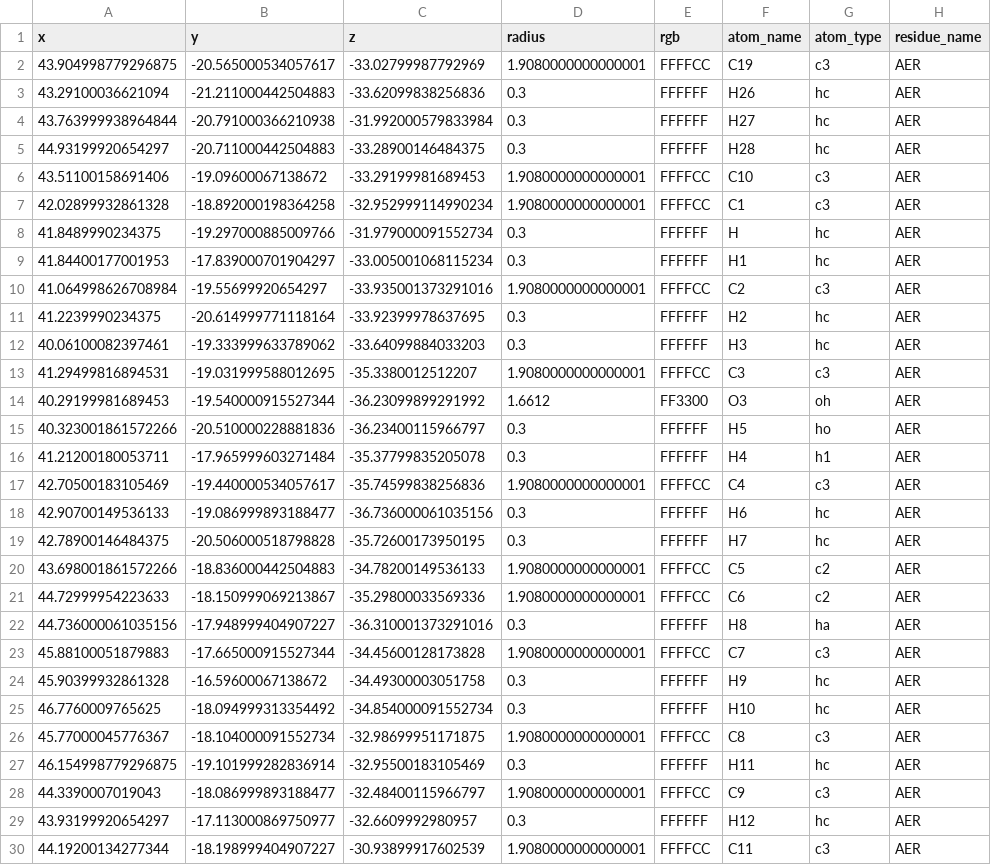
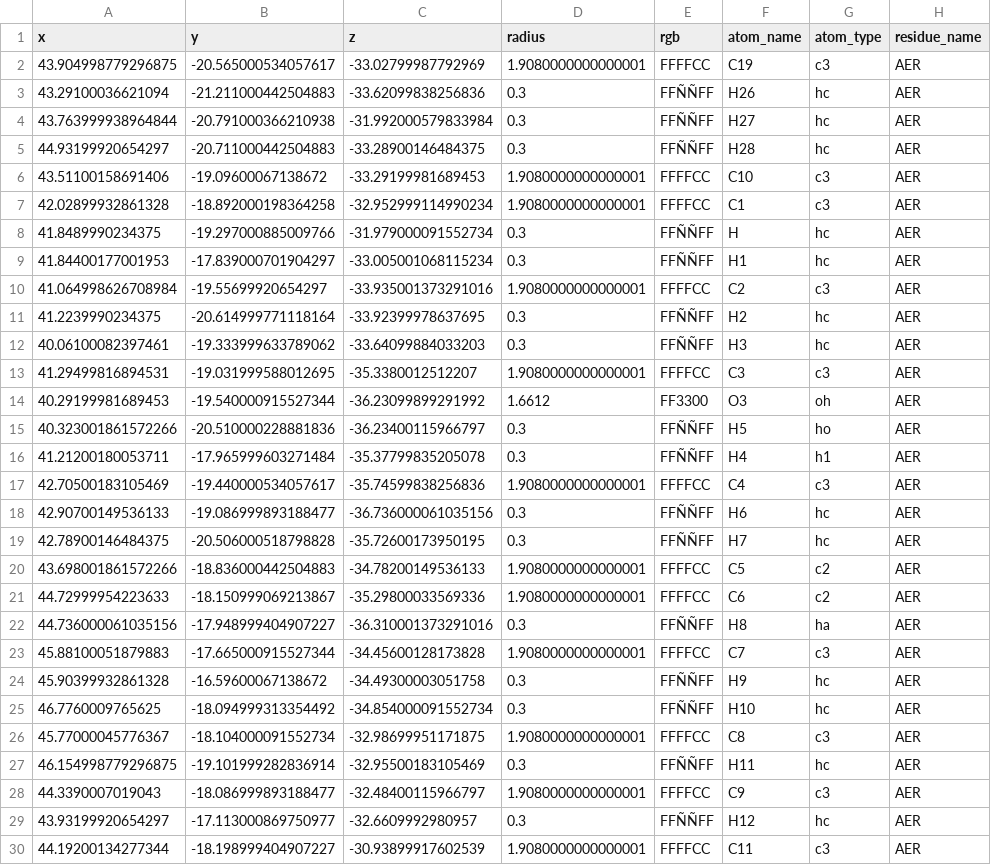
Before and after one commit to zedrian/smat, a CSV file: units.csv, drawn as a sheet; only a part is shown; the diff covers the shown part only; the diff names each change by its address in the sheet, - before the commit and + after, or states it on an @@ line.

```diff
--- a/units.csv
+++ b/units.csv
-E3:E5 (rgb): FFFFFF
+E3:E5 (rgb): FFÑÑFF
-E8:E9 (rgb): FFFFFF
+E8:E9 (rgb): FFÑÑFF
-E11:E12 (rgb): FFFFFF
+E11:E12 (rgb): FFÑÑFF
-E15:E16 (rgb): FFFFFF
+E15:E16 (rgb): FFÑÑFF
-E18:E19 (rgb): FFFFFF
+E18:E19 (rgb): FFÑÑFF
-E22 (rgb): FFFFFF
+E22 (rgb): FFÑÑFF
-E24:E25 (rgb): FFFFFF
+E24:E25 (rgb): FFÑÑFF
-E27 (rgb): FFFFFF
+E27 (rgb): FFÑÑFF
-E29 (rgb): FFFFFF
+E29 (rgb): FFÑÑFF
```
Also changed, not shown: 17 edited cells elsewhere in this file, 1 other file.
